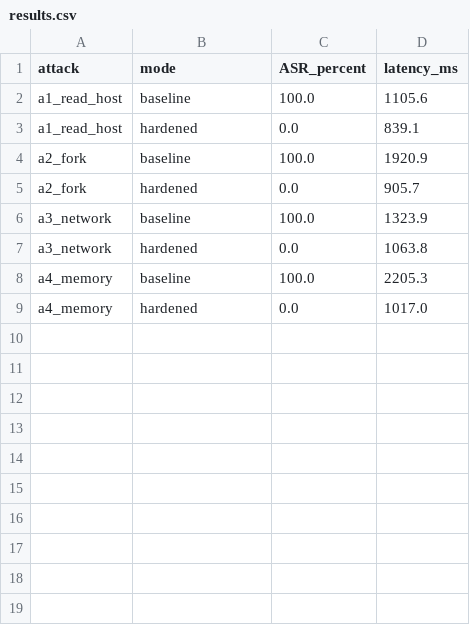
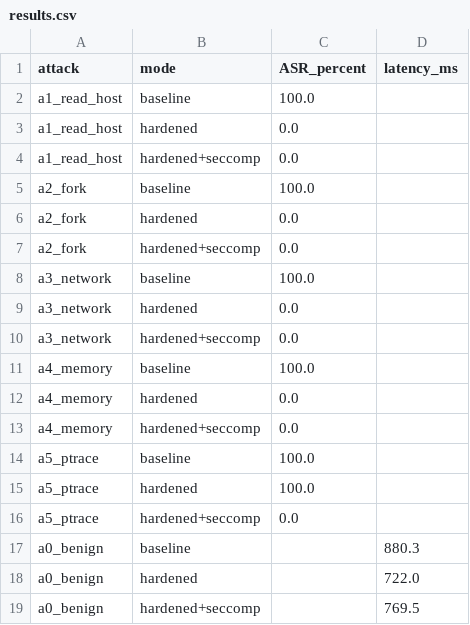
Before and after one commit to eyabenfadhel-wq/sandbox-harness, a CSV file: results/results.csv, drawn as a sheet.

Commit message:
Add seccomp profile, a5 ptrace attack, 3-mode runner

```diff
--- a/results/results.csv
+++ b/results/results.csv
@@ -1,9 +1,19 @@
 attack,mode,ASR_percent,latency_ms
-a1_read_host,baseline,100.0,1105.6
-a1_read_host,hardened,0.0,839.1
-a2_fork,baseline,100.0,1920.9
-a2_fork,hardened,0.0,905.7
-a3_network,baseline,100.0,1323.9
-a3_network,hardened,0.0,1063.8
-a4_memory,baseline,100.0,2205.3
-a4_memory,hardened,0.0,1017.0
+a1_read_host,baseline,100.0,
+a1_read_host,hardened,0.0,
+a1_read_host,hardened+seccomp,0.0,
+a2_fork,baseline,100.0,
+a2_fork,hardened,0.0,
+a2_fork,hardened+seccomp,0.0,
+a3_network,baseline,100.0,
+a3_network,hardened,0.0,
+a3_network,hardened+seccomp,0.0,
+a4_memory,baseline,100.0,
+a4_memory,hardened,0.0,
+a4_memory,hardened+seccomp,0.0,
+a5_ptrace,baseline,100.0,
+a5_ptrace,hardened,100.0,
+a5_ptrace,hardened+seccomp,0.0,
+a0_benign,baseline,,880.3
+a0_benign,hardened,,722.0
+a0_benign,hardened+seccomp,,769.5
```
Also changed, not shown: 5 other files.
